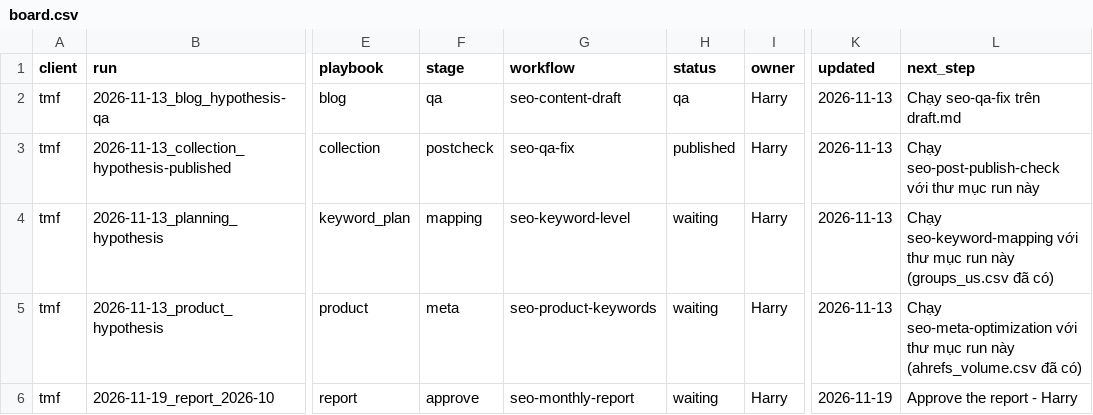
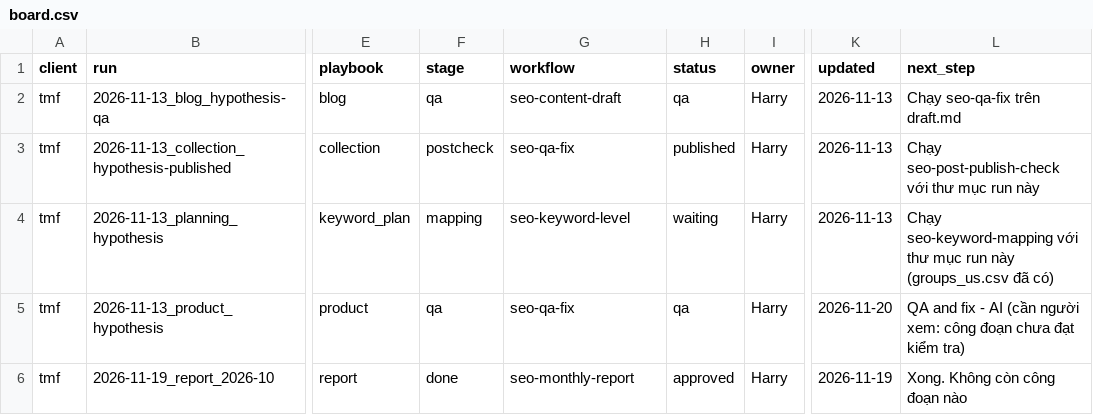
Before and after one commit to chungpham171091-collab/tapita-seo-AI-backup, a CSV file: Brain Default/Projects/_registry/board.csv, drawn as a sheet; only a part is shown, gaps mark what is left out; the diff names each change by its address in the sheet, - before the commit and + after, or states it on an @@ line.

```diff
--- a/Brain Default/Projects/_registry/board.csv
+++ b/Brain Default/Projects/_registry/board.csv
-F5 (stage): meta
+F5 (stage): qa
-G5 (workflow): seo-product-keywords
+G5 (workflow): seo-qa-fix
-H5 (status): waiting
+H5 (status): qa
-K5 (updated): 2026-11-13
+K5 (updated): 2026-11-20
-L5 (next_step): Chạy seo-meta-optimization với thư mục run này (ahrefs_volume.csv đã có)
+L5 (next_step): QA and fix - AI (cần người xem: công đoạn chưa đạt kiểm tra)
-F6 (stage): approve
+F6 (stage): done
-H6 (status): waiting
+H6 (status): approved
-L6 (next_step): Approve the report - Harry
+L6 (next_step): Xong. Không còn công đoạn nào
```
Also changed, not shown: 29 other files.
